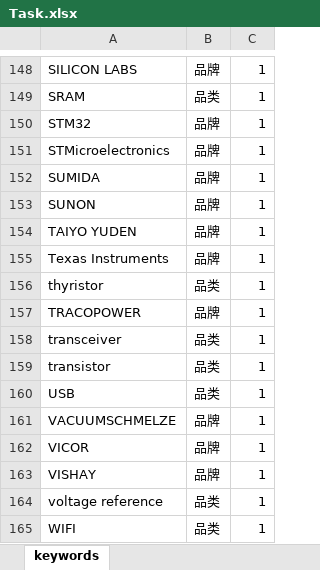
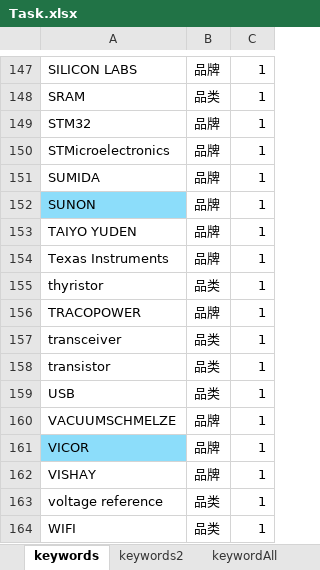
Before and after one commit to gree180160/YJCX_AI, an Excel workbook: B2B/Task.xlsx, sheet keywords, drawn as a sheet; only a part is shown, gaps mark what is left out; values as stored, in another font and other column widths than the file's, no borders; addresses are those after the commit; the diff covers the shown part only; the diff names each change by its address in the sheet, - before the commit and + after, or states it on an @@ line.

```diff
--- a/B2B/Task.xlsx (sheet keywords)
+++ b/B2B/Task.xlsx (sheet keywords)
+sheet tab: keywords2
+sheet tab: keywordAll
-A152 fill: none
+A152 fill: #8CDDFA
-A161 fill: none
+A161 fill: #8CDDFA
```
Also changed, not shown: 4 added rows, 3 removed rows, 1 edited cell and cell formats elsewhere in this sheet, TTI.xlsx, WRTools/IP&UA.xlsx, 42 other files.
